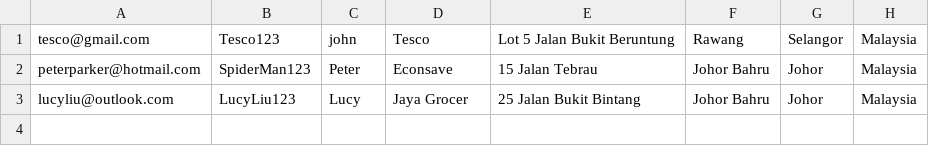
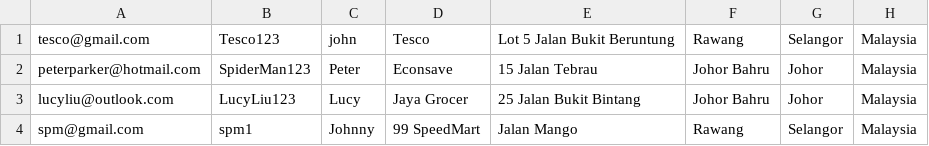
Before and after one commit to jjn7702/SECJ2154-OOP, a CSV file: Submission/sec04_23242/Group2/Source_Code/Seller.csv, drawn as a sheet.

```diff
--- a/Submission/sec04_23242/Group2/Source_Code/Seller.csv
+++ b/Submission/sec04_23242/Group2/Source_Code/Seller.csv
@@ -3 +3,2 @@ peterparker@hotmail.com,SpiderMan123,Peter,Econsave,15 Jalan Tebrau,Johor Bahru,
 lucyliu@outlook.com,LucyLiu123,Lucy,Jaya Grocer,25 Jalan Bukit Bintang,Johor Bahru,Johor,Malaysia
+spm@gmail.com,spm1,Johnny,99 SpeedMart,Jalan Mango,Rawang,Selangor,Malaysia
```
Also changed, not shown: Submission/sec04_23242/Group2/Source_Code/S0.csv, 7 other files.
